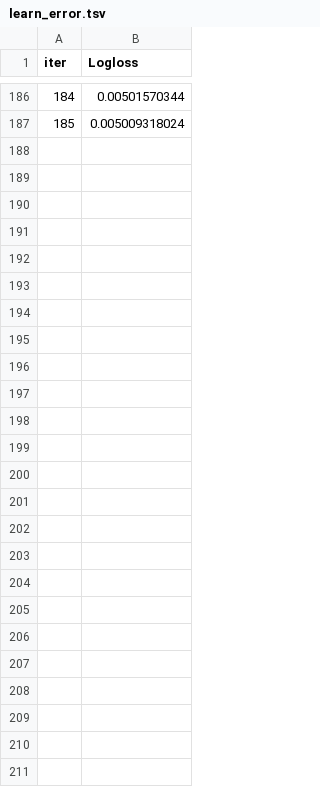
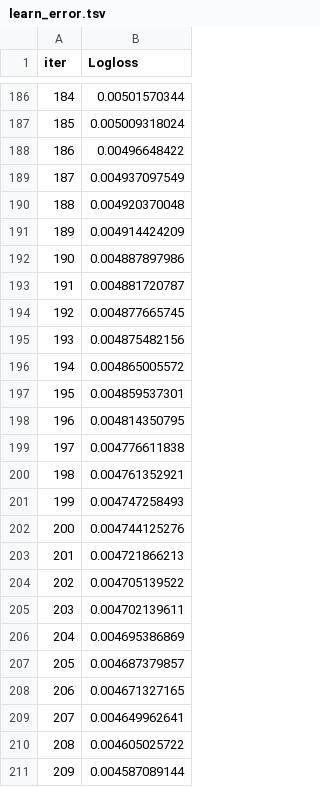
Before and after one commit to hamidhosen42/2026-IEEE-Big-Data-Traffic-Flow-Bench, a TSV file: analysis/t2lab/catboost_info/learn_error.tsv, drawn as a sheet; only a part is shown, gaps mark what is left out; the diff names each change by its address in the sheet, - before the commit and + after, or states it on an @@ line.

```diff
--- a/analysis/t2lab/catboost_info/learn_error.tsv
+++ b/analysis/t2lab/catboost_info/learn_error.tsv
+row 188: 186 | 0.00496648422
+row 189: 187 | 0.004937097549
+row 190: 188 | 0.004920370048
+row 191: 189 | 0.004914424209
+row 192: 190 | 0.004887897986
+row 193: 191 | 0.004881720787
+row 194: 192 | 0.004877665745
+row 195: 193 | 0.004875482156
+row 196: 194 | 0.004865005572
+row 197: 195 | 0.004859537301
+row 198: 196 | 0.004814350795
+row 199: 197 | 0.004776611838
+row 200: 198 | 0.004761352921
+row 201: 199 | 0.004747258493
+row 202: 200 | 0.004744125276
+row 203: 201 | 0.004721866213
+row 204: 202 | 0.004705139522
+row 205: 203 | 0.004702139611
+row 206: 204 | 0.004695386869
+row 207: 205 | 0.004687379857
+row 208: 206 | 0.004671327165
+row 209: 207 | 0.004649962641
+row 210: 208 | 0.004605025722
+row 211: 209 | 0.004587089144
```
Also changed, not shown: analysis/t2lab/catboost_info/time_left.tsv, 2 other files.
